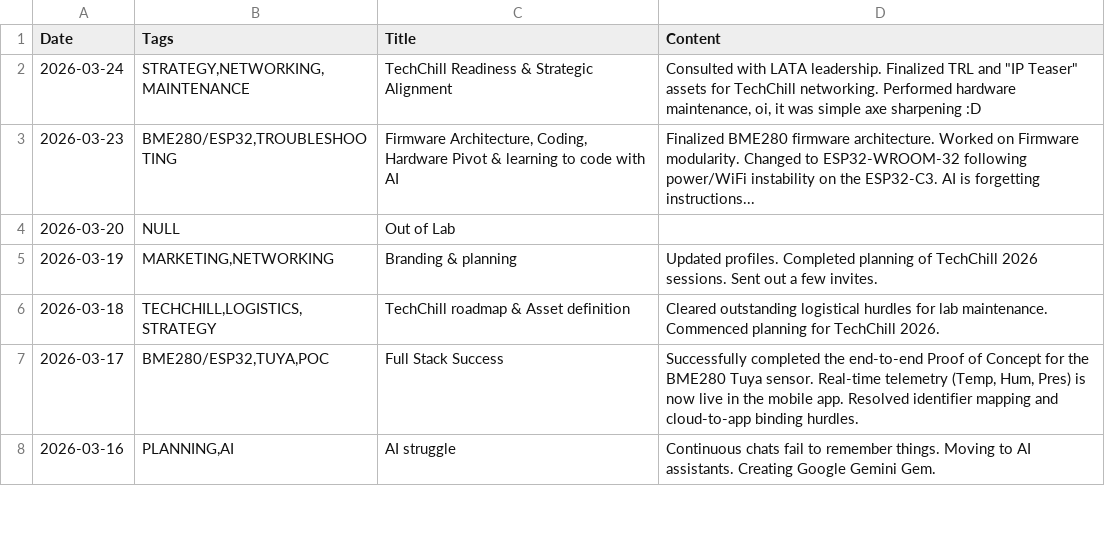
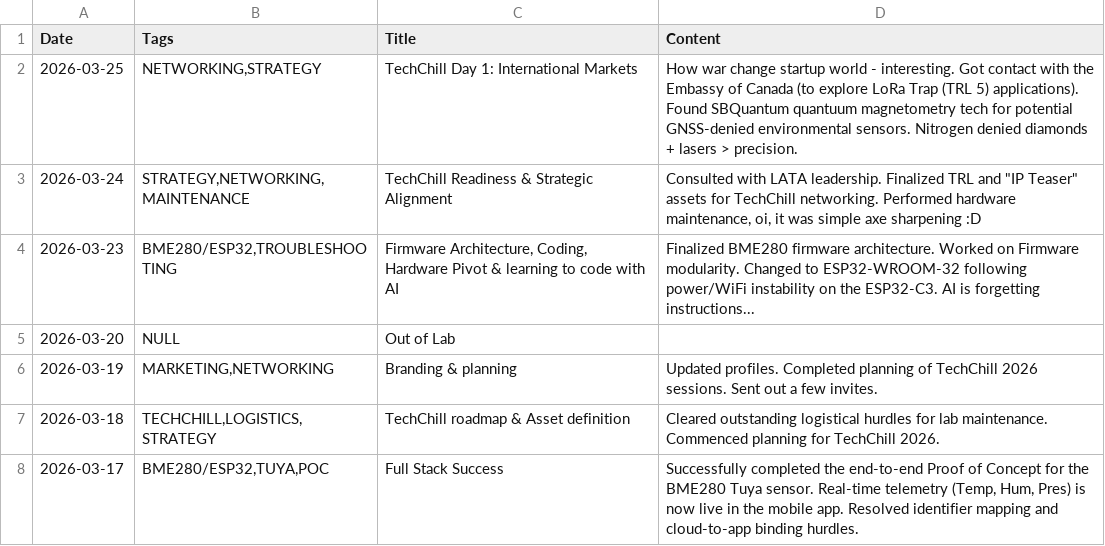
Before and after one commit to jtupulis/rtk4lab.github.io, a CSV file: log.csv, drawn as a sheet; only a part is shown; the shorter side is filled out with more unchanged rows; the diff names each change by its address in the sheet, - before the commit and + after, or states it on an @@ line.

Commit message:
Update log.csv

```diff
--- a/log.csv
+++ b/log.csv
+row 2: 2026-03-25 | NETWORKING,STRATEGY | TechChill Day 1: International Markets | How war change startup world - interesting. Got contact with the Embassy of Canada (to explore LoRa Trap (TRL 5) applications). Found SBQuantum quantuum magnetometry tech for potential GNSS-denied environmental sensors. Nitrogen denied diamonds + lasers > precision.
```
